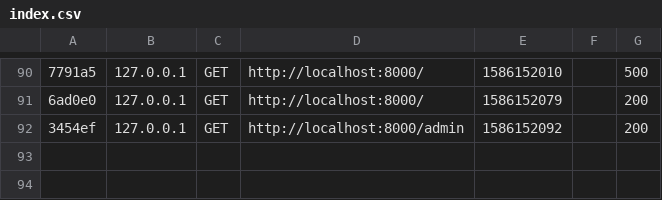
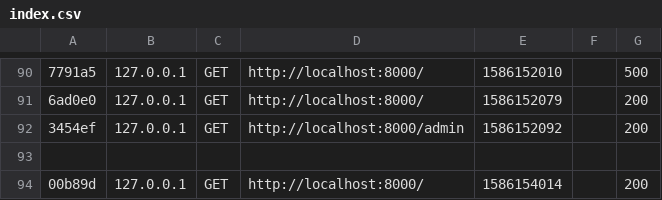
Before and after one commit to Afpa-repo/CDA-19224-2, a CSV file: ProjetFilRouge/var/cache/dev/profiler/index.csv, drawn as a sheet; only a part is shown, gaps mark what is left out; the diff names each change by its address in the sheet, - before the commit and + after, or states it on an @@ line.

```diff
--- a/ProjetFilRouge/var/cache/dev/profiler/index.csv
+++ b/ProjetFilRouge/var/cache/dev/profiler/index.csv
+row 93: (empty)
+row 94: 00b89d | 127.0.0.1 | GET | http://localhost:8000/ | 1586154014 |  | 200
```
Also changed, not shown: 11 other files.
